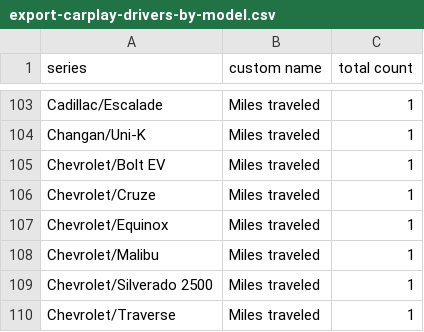
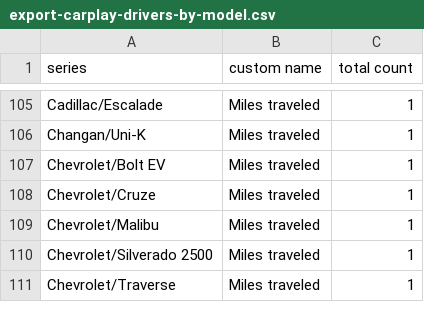
Before and after one commit to ClutchEngineering/sidecar.clutch.engineering, a CSV file: Sources/gensite/export-carplay-drivers-by-model.csv, drawn as a sheet; only a part is shown, gaps mark what is left out; removed rows and columns are numbered as before the commit, all else as after; the diff covers the shown part only; the diff names each change by its address in the sheet, - before the commit and + after, or states it on an @@ line.

```diff
--- a/Sources/gensite/export-carplay-drivers-by-model.csv
+++ b/Sources/gensite/export-carplay-drivers-by-model.csv
-row 107: Chevrolet/Equinox | Miles traveled | 1
```
Also changed, not shown: 10 added rows, 4 removed rows and 2 edited cells elsewhere in this file, Sources/gensite/export-carplay-distance-traveled-by-model.csv.
